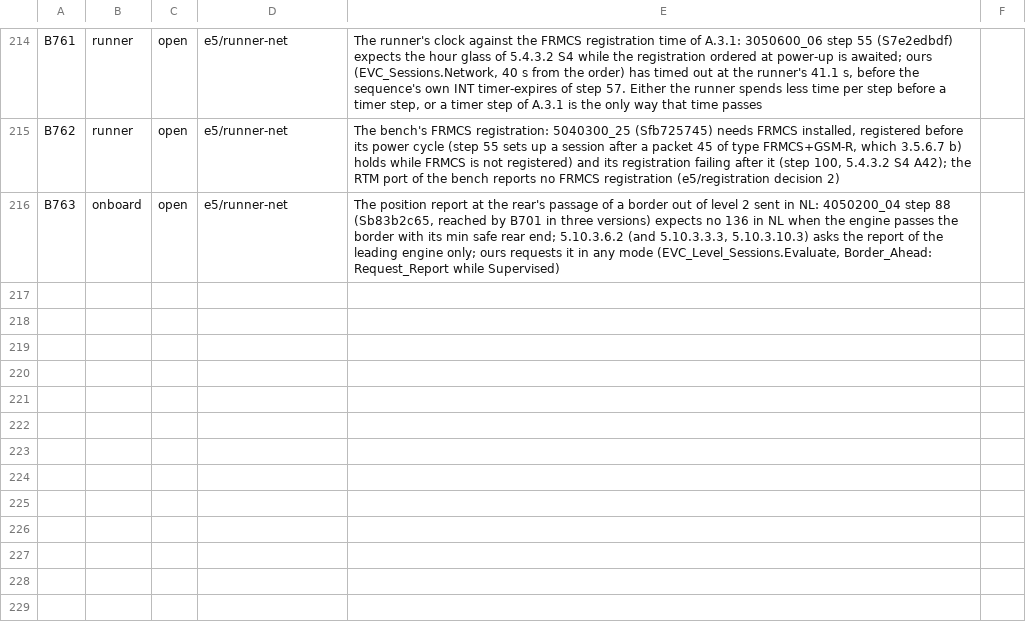
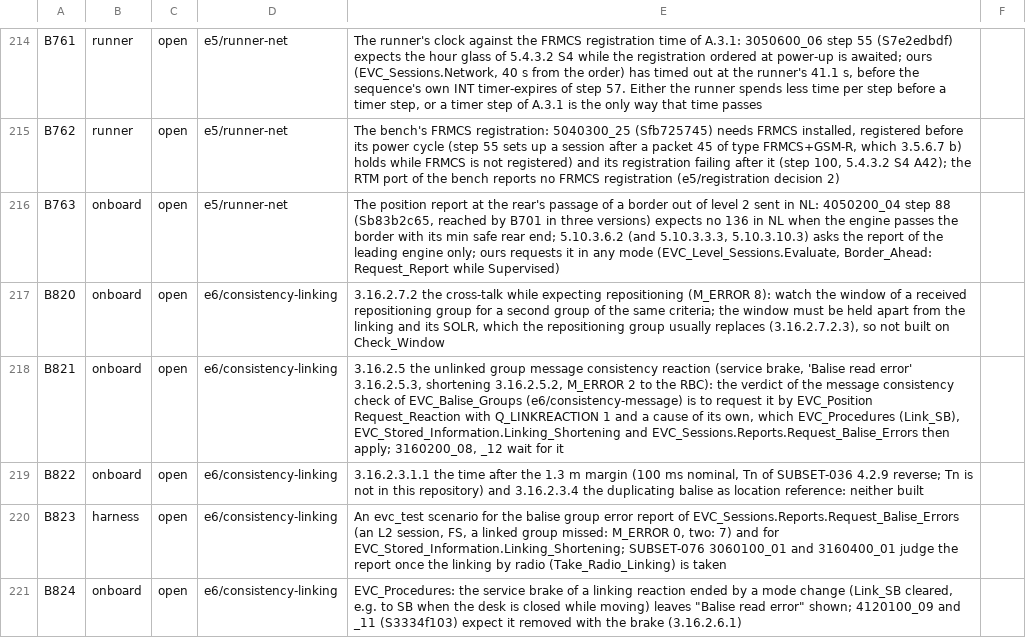
Before and after one commit to milanredele/etcs-dmi, a CSV file: doc/BACKLOG.csv, drawn as a sheet; only a part is shown, gaps mark what is left out.

```diff
--- a/doc/BACKLOG.csv
+++ b/doc/BACKLOG.csv
@@ -216 +216,6 @@ B762,runner,open,e5/runner-net,"The bench's FRMCS registration: 5040300_25 (Sfb7
 B763,onboard,open,e5/runner-net,"The position report at the rear's passage of a border out of level 2 sent in NL: 4050200_04 step 88 (Sb83b2c65, reached by B701 in three versions) expects no 136 in NL when the engine passes the border with its min safe rear end; 5.10.3.6.2 (and 5.10.3.3.3, 5.10.3.10.3) asks the report of the leading engine only; ours requests it in any mode (EVC_Level_Sessions.Evaluate, Border_Ahead: Request_Report while Supervised)"
+B820,onboard,open,e6/consistency-linking,"3.16.2.7.2 the cross-talk while expecting repositioning (M_ERROR 8): watch the window of a received repositioning group for a second group of the same criteria; the window must be held apart from the linking and its SOLR, which the repositioning group usually replaces (3.16.2.7.2.3), so not built on Check_Window"
+B821,onboard,open,e6/consistency-linking,"3.16.2.5 the unlinked group message consistency reaction (service brake, 'Balise read error' 3.16.2.5.3, shortening 3.16.2.5.2, M_ERROR 2 to the RBC): the verdict of the message consistency check of EVC_Balise_Groups (e6/consistency-message) is to request it by EVC_Position Request_Reaction with Q_LINKREACTION 1 and a cause of its own, which EVC_Procedures (Link_SB), EVC_Stored_Information.Linking_Shortening and EVC_Sessions.Reports.Request_Balise_Errors then apply; 3160200_08, _12 wait for it"
+B822,onboard,open,e6/consistency-linking,"3.16.2.3.1.1 the time after the 1.3 m margin (100 ms nominal, Tn of SUBSET-036 4.2.9 reverse; Tn is not in this repository) and 3.16.2.3.4 the duplicating balise as location reference: neither built"
+B823,harness,open,e6/consistency-linking,"An evc_test scenario for the balise group error report of EVC_Sessions.Reports.Request_Balise_Errors (an L2 session, FS, a linked group missed: M_ERROR 0, two: 7) and for EVC_Stored_Information.Linking_Shortening; SUBSET-076 3060100_01 and 3160400_01 judge the report once the linking by radio (Take_Radio_Linking) is taken"
+B824,onboard,open,e6/consistency-linking,"EVC_Procedures: the service brake of a linking reaction ended by a mode change (Link_SB cleared, e.g. to SB when the desk is closed while moving) leaves ""Balise read error"" shown; 4120100_09 and _11 (S3334f103) expect it removed with the brake (3.16.2.6.1)"
```
Also changed, not shown: doc/TRACE-SUBSET-026.csv, 15 other files.
